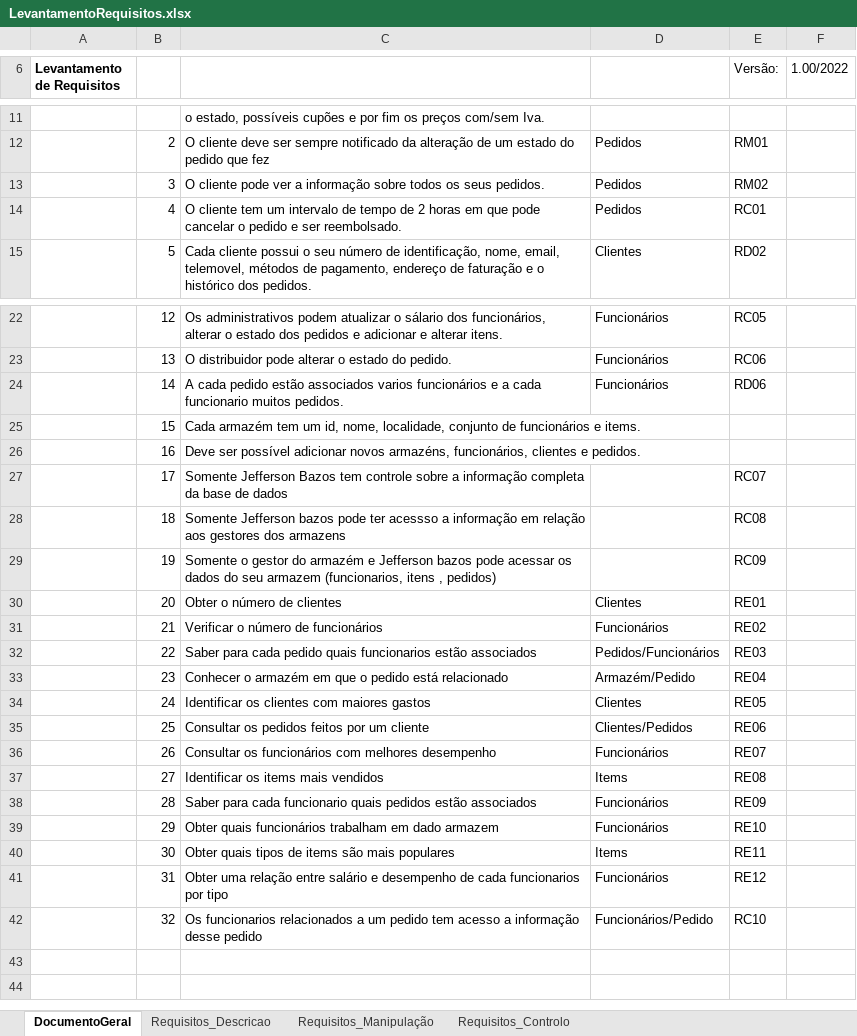
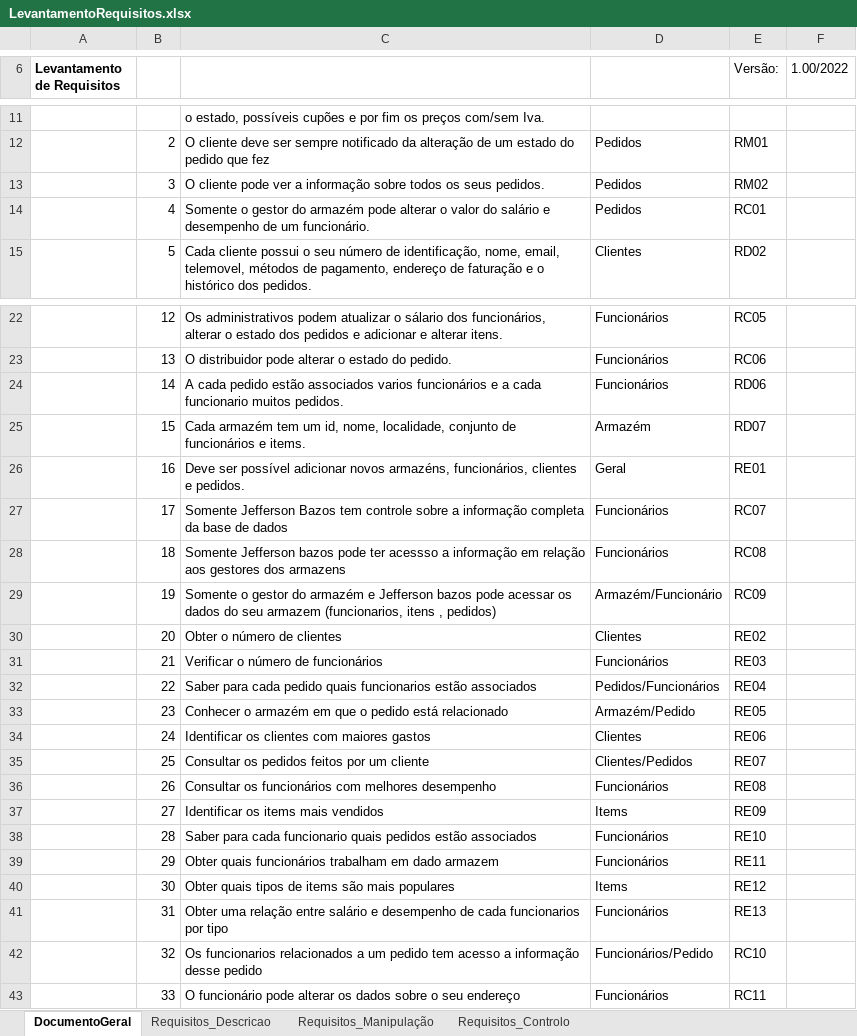
Before and after one commit to TiagoPR/AmazoniaTM, an Excel workbook: LevantamentoRequisitos.xlsx, sheet DocumentoGeral, drawn as a sheet; only a part is shown, gaps mark what is left out; values as stored, in another font and other column widths than the file's, no borders; the diff names each change by its address in the sheet, - before the commit and + after, or states it on an @@ line.

Commit message:
Reparos de requisitos e documento

```diff
--- a/LevantamentoRequisitos.xlsx (sheet DocumentoGeral)
+++ b/LevantamentoRequisitos.xlsx (sheet DocumentoGeral)
-C14: O cliente tem um intervalo de tempo de 2 horas em que pode cancelar o pedido e ser reembolsado.
+C14: Somente o gestor do armazém pode alterar o valor do salário e desempenho de um funcionário.
-D25: (empty)
+D25: Armazém
-E25 (Versão:): (empty)
+E25 (Versão:): RD07
-D26: (empty)
+D26: Geral
-E26 (Versão:): (empty)
+E26 (Versão:): RE01
-D27:D28: (empty)
+D27:D28: Funcionários
-D29: (empty)
+D29: Armazém/Funcionário
-E30 (Versão:): RE01
+E30 (Versão:): RE02
-E31 (Versão:): RE02
+E31 (Versão:): RE03
-E32 (Versão:): RE03
+E32 (Versão:): RE04
-E33 (Versão:): RE04
+E33 (Versão:): RE05
-E34 (Versão:): RE05
+E34 (Versão:): RE06
-E35 (Versão:): RE06
+E35 (Versão:): RE07
-E36 (Versão:): RE07
+E36 (Versão:): RE08
-E37 (Versão:): RE08
+E37 (Versão:): RE09
-E38 (Versão:): RE09
+E38 (Versão:): RE10
-E39 (Versão:): RE10
+E39 (Versão:): RE11
-E40 (Versão:): RE11
+E40 (Versão:): RE12
-E41 (Versão:): RE12
+E41 (Versão:): RE13
+row 43:  | 33 | O funcionário pode alterar os dados sobre o seu endereço | Funcionários | RC11
```
Also changed, not shown: 1 other file.
